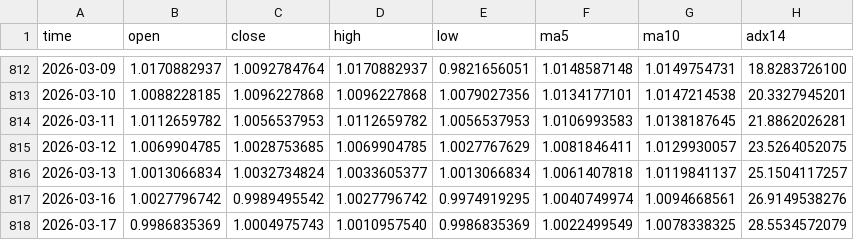
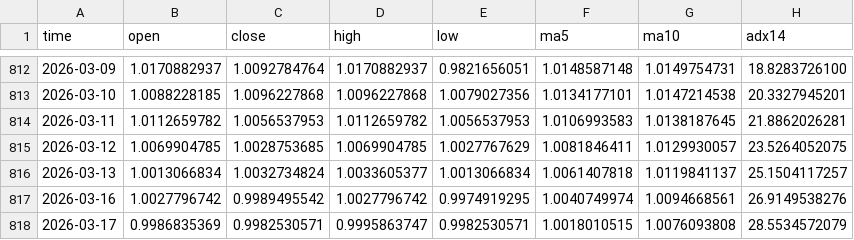
Before and after one commit to AZREALSS/ICIM, a CSV file: ic_im_ratio_ohlc.csv, drawn as a sheet; only a part is shown, gaps mark what is left out.

```diff
--- a/ic_im_ratio_ohlc.csv
+++ b/ic_im_ratio_ohlc.csv
@@ -817,2 +817,2 @@ time,open,close,high,low,ma5,ma10,adx14
 2026-03-16,1.0027796742,0.9989495542,1.0027796742,0.9974919295,1.0040749974,1.0094668561,26.9149538276
-2026-03-17,0.9986835369,1.0004975743,1.0010957540,0.9986835369,1.0022499549,1.0078338325,28.5534572079
+2026-03-17,0.9986835369,0.9982530571,0.9995863747,0.9982530571,1.0018010515,1.0076093808,28.5534572079
```
Also changed, not shown: IC500.csv, IM1000.csv, 1 other file.
